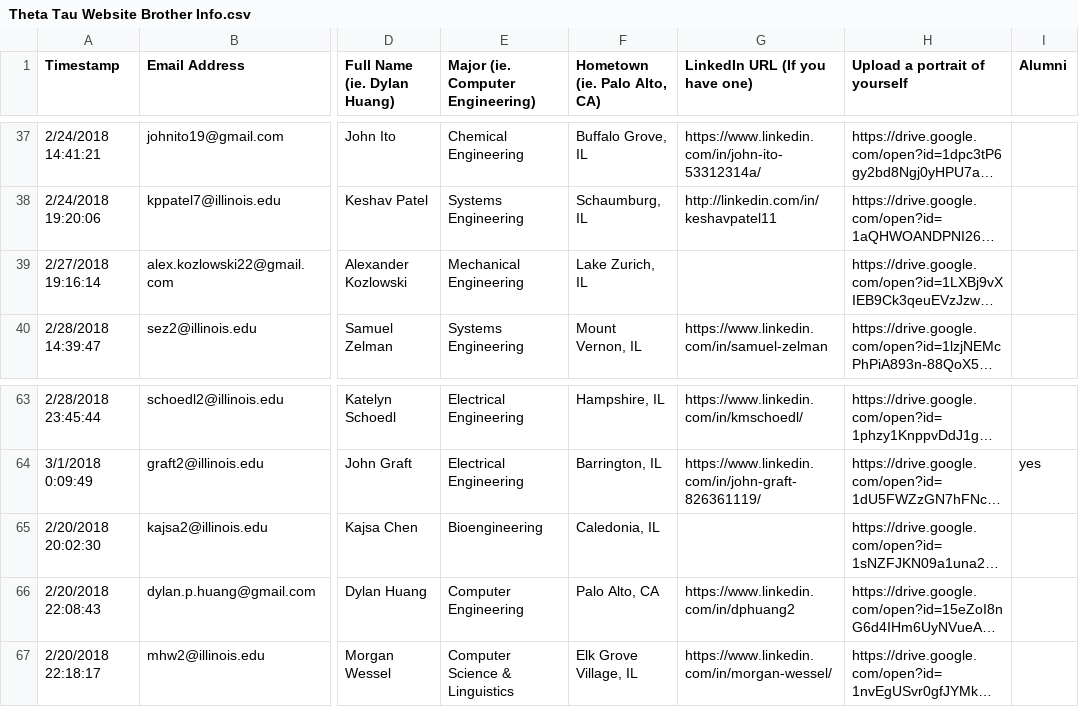
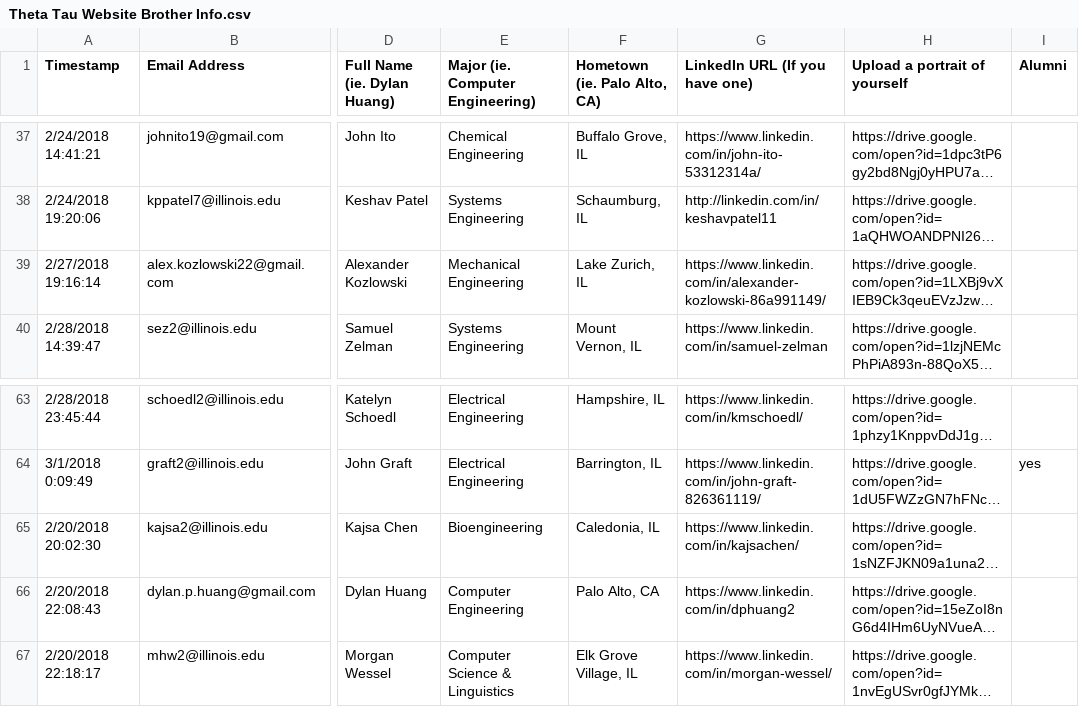
Before and after one commit to KappaThetaTau/kappathetatau.github.io, a CSV file: scripts/Theta Tau Website Brother Info.csv, drawn as a sheet; only a part is shown, gaps mark what is left out; long unchanged cells end in …; the diff covers the shown part only; the diff names each change by its address in the sheet, - before the commit and + after, or states it on an @@ line.

```diff
--- a/scripts/Theta Tau Website Brother Info.csv
+++ b/scripts/Theta Tau Website Brother Info.csv
-G39 (LinkedIn URL (If you have one)): (empty)
+G39 (LinkedIn URL (If you have one)): https://www.linkedin.com/in/alexander-kozlowski-86a991149/
-G65 (LinkedIn URL (If you have one)): (empty)
+G65 (LinkedIn URL (If you have one)): https://www.linkedin.com/in/kajsachen/
```
Also changed, not shown: 7 edited cells elsewhere in this file, 1 other file.
